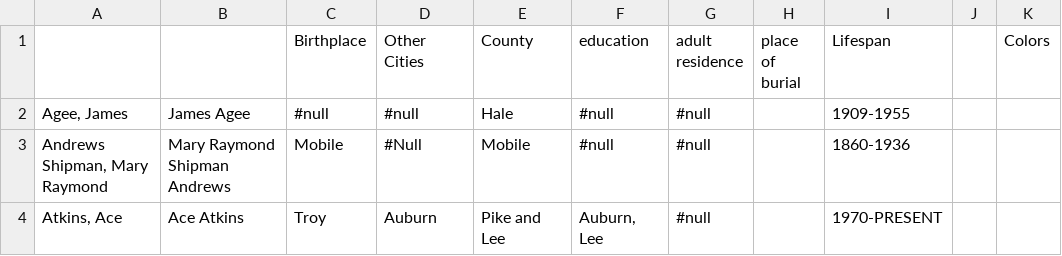
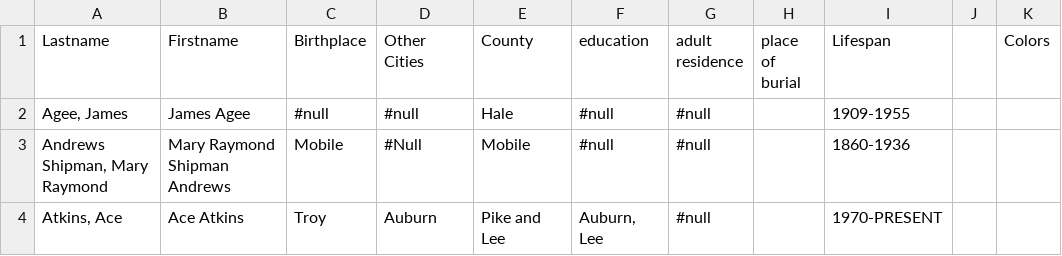
Before and after one commit to Coreym6/Al-authors, a CSV file: 150 Authors Geography with Birthplace included(csv version).csv, drawn as a sheet; only a part is shown; the diff names each change by its address in the sheet, - before the commit and + after, or states it on an @@ line.

Commit message:
added last and first name to columns

```diff
--- a/150 Authors Geography with Birthplace included(csv version).csv
+++ b/150 Authors Geography with Birthplace included(csv version).csv
-A1: (empty)
+A1: Lastname
-B1: (empty)
+B1: Firstname
```
